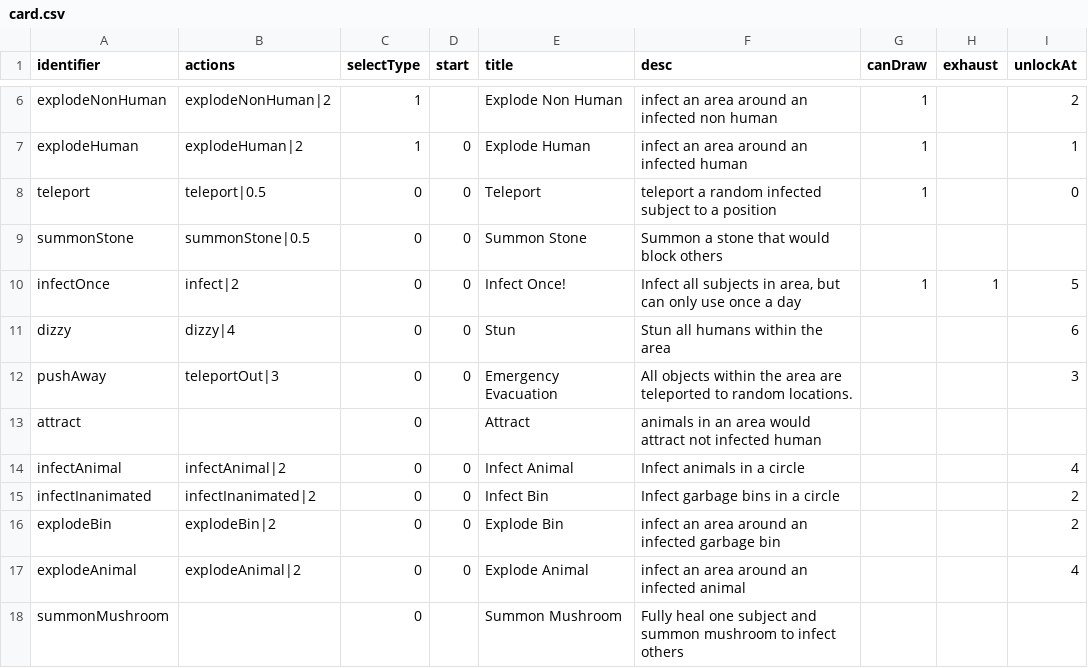
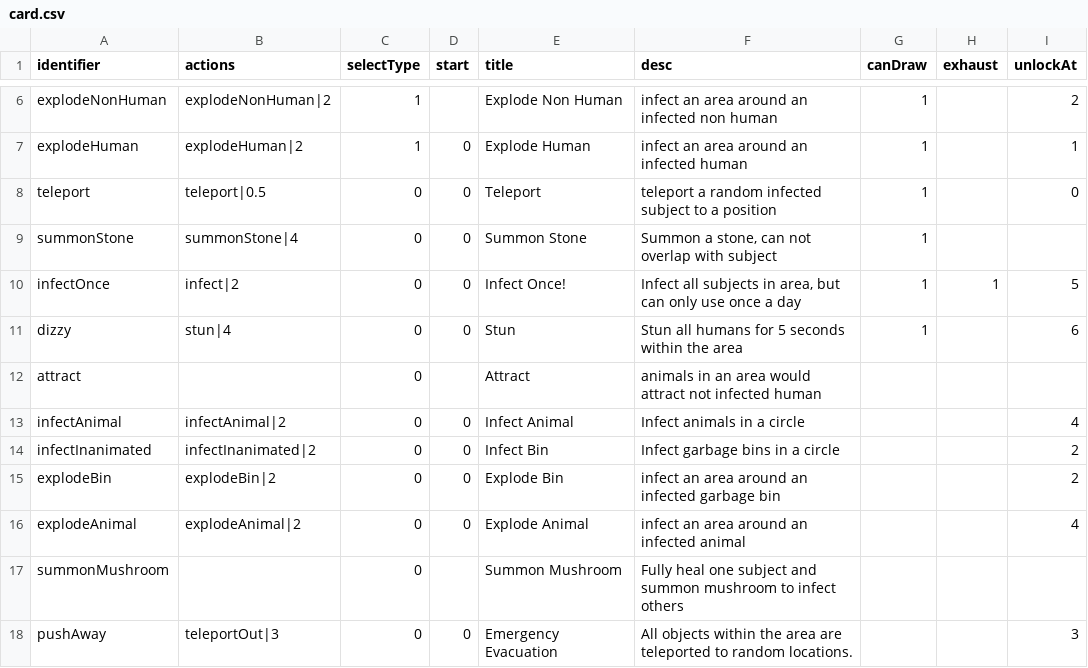
Before and after one commit to shshwdr/YouAreTheWeaponVirus, a CSV file: Assets/Resources/csv/card.csv, drawn as a sheet; only a part is shown, gaps mark what is left out.

Commit message:
stun and stone

```diff
--- a/Assets/Resources/csv/card.csv
+++ b/Assets/Resources/csv/card.csv
@@ -8,6 +8,5 @@ explodeHuman,explodeHuman|2,1,0,Explode Human,infect an area around an infected
 teleport,teleport|0.5,0,0,Teleport,teleport a random infected subject to a position,1,,0
-summonStone,summonStone|0.5,0,0,Summon Stone,Summon a stone that would block others,,,
+summonStone,summonStone|4,0,0,Summon Stone,"Summon a stone, can not overlap with subject",1,,
 infectOnce,infect|2,0,0,Infect Once!,"Infect all subjects in area, but can only use once a day",1,1,5
-dizzy,dizzy|4,0,0,Stun,Stun all humans within the area,,,6
-pushAway,teleportOut|3,0,0,Emergency Evacuation,All objects within the area are teleported to random locations.,,,3
+dizzy,stun|4,0,0,Stun,Stun all humans for 5 seconds within the area,1,,6
 attract,,0,,Attract,animals in an area would attract not infected human,,,
@@ -18 +17,2 @@ explodeAnimal,explodeAnimal|2,0,0,Explode Animal,infect an area around an infect
 summonMushroom,,0,,Summon Mushroom,Fully heal one subject and summon mushroom to infect others,,,
+pushAway,teleportOut|3,0,0,Emergency Evacuation,All objects within the area are teleported to random locations.,,,3
```
Also changed, not shown: 12 other files.
